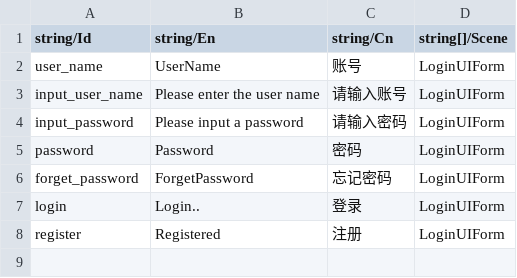
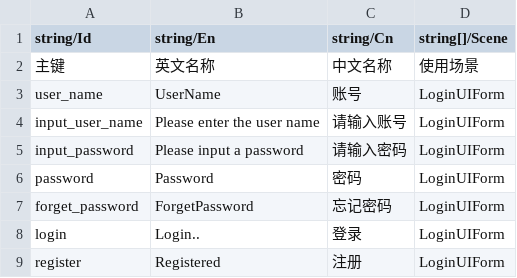
Before and after one commit to yongliangchen/MXFramework, a CSV file: Assets/Res/Csv/ResourcesCsv/LanguagConfig.csv, drawn as a sheet; the diff names each change by its address in the sheet, - before the commit and + after, or states it on an @@ line.

```diff
--- a/Assets/Res/Csv/ResourcesCsv/LanguagConfig.csv
+++ b/Assets/Res/Csv/ResourcesCsv/LanguagConfig.csv
+row 2: 主键 | 英文名称 | 中文名称 | 使用场景
```
Also changed, not shown: Assets/Res/Csv/IOCsv/TestIOCsvConfig.csv, Assets/Res/Csv/ResourcesCsv/TestResourcesCsvConfig.csv, 12 other files.
